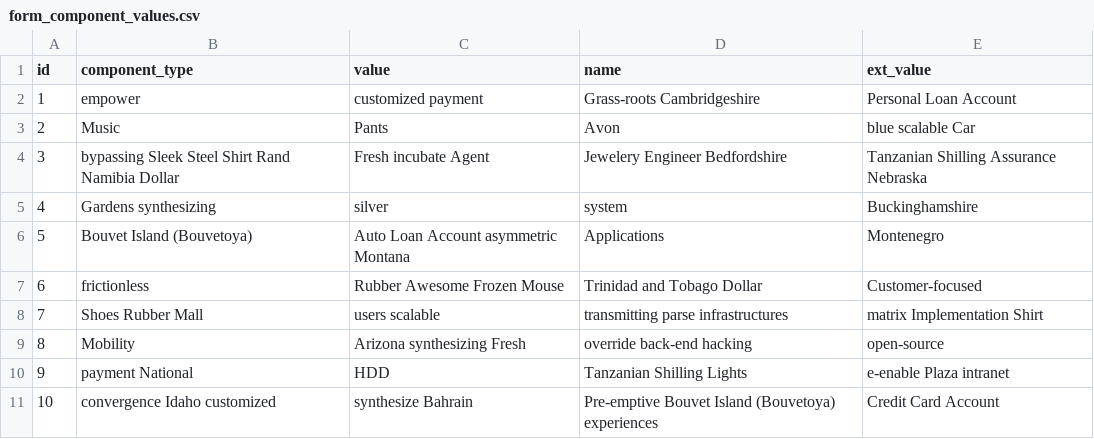
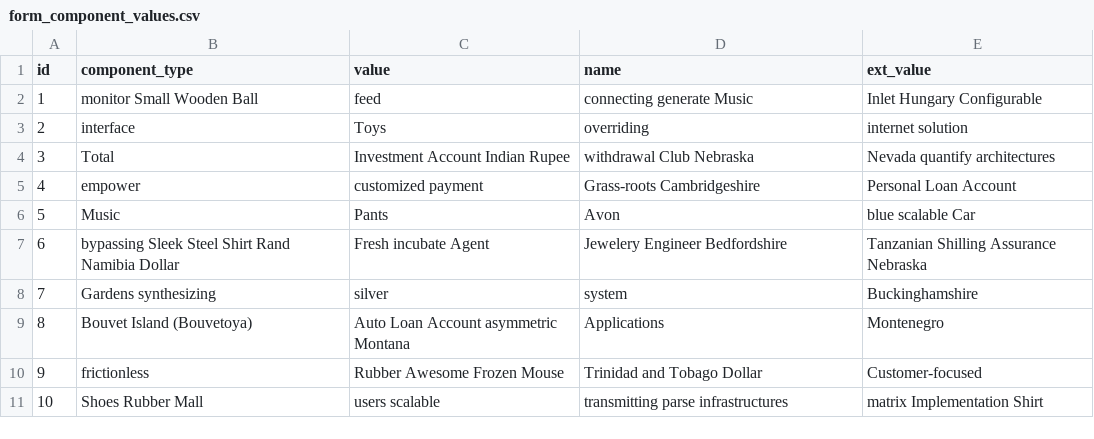
Before and after one commit to bit-star/pi, a CSV file: src/main/resources/config/liquibase/fake-data/form_component_values.csv, drawn as a sheet; removed rows and columns are numbered as before the commit, all else as after; the diff names each change by its address in the sheet, - before the commit and + after, or states it on an @@ line.

```diff
--- a/src/main/resources/config/liquibase/fake-data/form_component_values.csv
+++ b/src/main/resources/config/liquibase/fake-data/form_component_values.csv
+row 2: 1 | monitor Small Wooden Ball | feed | connecting generate Music | Inlet Hungary Configurable
+row 3: 2 | interface | Toys | overriding | internet solution
+row 4: 3 | Total | Investment Account Indian Rupee | withdrawal Club Nebraska | Nevada quantify architectures
@@ column A (id) renumbered between rows 5 and 11 @@
-row 9: 8 | Mobility | Arizona synthesizing Fresh | override back-end hacking | open-source
-row 10: 9 | payment National | HDD | Tanzanian Shilling Lights | e-enable Plaza intranet
-row 11: 10 | convergence Idaho customized | synthesize Bahrain | Pre-emptive Bouvet Island (Bouvetoya) experiences | Credit Card Account
```
Also changed, not shown: src/main/resources/config/liquibase/fake-data/dd_message.csv, src/main/resources/config/liquibase/fake-data/process_instance.csv, 13 other files.
